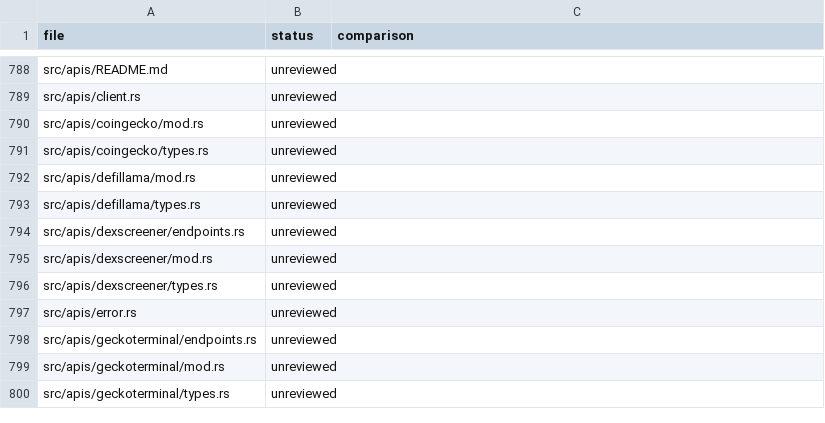
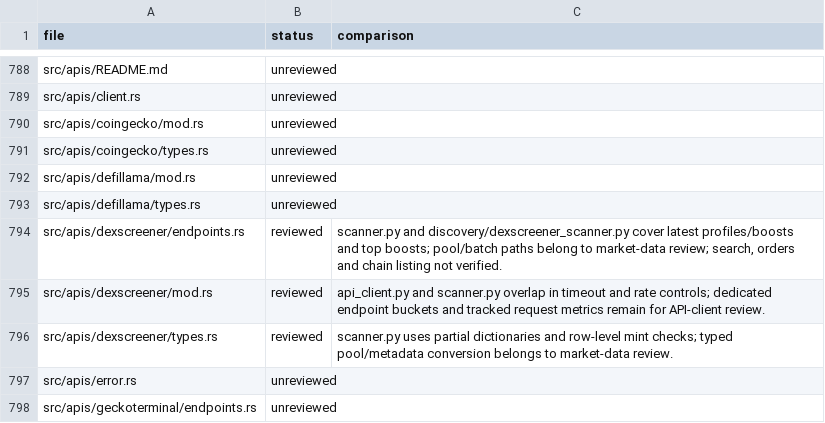
Before and after one commit to iteev777/solana-ai-trader777, a TSV file: docs/SCREENERBOT_REVIEW_STATUS.tsv, drawn as a sheet; only a part is shown, gaps mark what is left out; the shorter side is filled out with more unchanged rows.

Commit message:
Record standalone scanner and DexScreener reference review

```diff
--- a/docs/SCREENERBOT_REVIEW_STATUS.tsv
+++ b/docs/SCREENERBOT_REVIEW_STATUS.tsv
@@ -793,5 +793,5 @@ src/apis/defillama/mod.rs	unreviewed
 src/apis/defillama/types.rs	unreviewed	
-src/apis/dexscreener/endpoints.rs	unreviewed	
-src/apis/dexscreener/mod.rs	unreviewed	
-src/apis/dexscreener/types.rs	unreviewed	
+src/apis/dexscreener/endpoints.rs	reviewed	scanner.py and discovery/dexscreener_scanner.py cover latest profiles/boosts and top boosts; pool/batch paths belong to market-data review; search, orders and chain listing not verified.
+src/apis/dexscreener/mod.rs	reviewed	api_client.py and scanner.py overlap in timeout and rate controls; dedicated endpoint buckets and tracked request metrics remain for API-client review.
+src/apis/dexscreener/types.rs	reviewed	scanner.py uses partial dictionaries and row-level mint checks; typed pool/metadata conversion belongs to market-data review.
 src/apis/error.rs	unreviewed	
```
Also changed, not shown: 1 other file.
